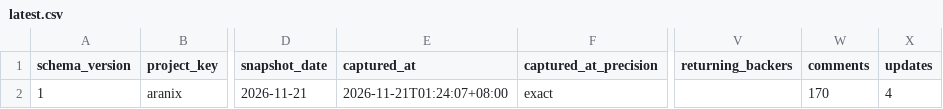
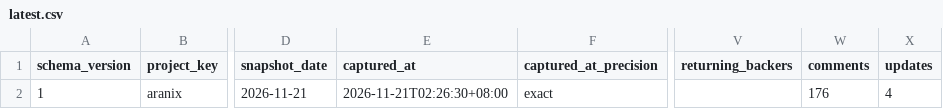
Before and after one commit to airseekers/kickstarter-dashboard, a CSV file: data/aranix/latest.csv, drawn as a sheet; only a part is shown, gaps mark what is left out; the diff names each change by its address in the sheet, - before the commit and + after, or states it on an @@ line.

```diff
--- a/data/aranix/latest.csv
+++ b/data/aranix/latest.csv
-E2 (captured_at): 2026-11-21T01:24:07+08:00
+E2 (captured_at): 2026-11-21T02:26:30+08:00
-W2 (comments): 170
+W2 (comments): 176
```
Also changed, not shown: 8 other files.
